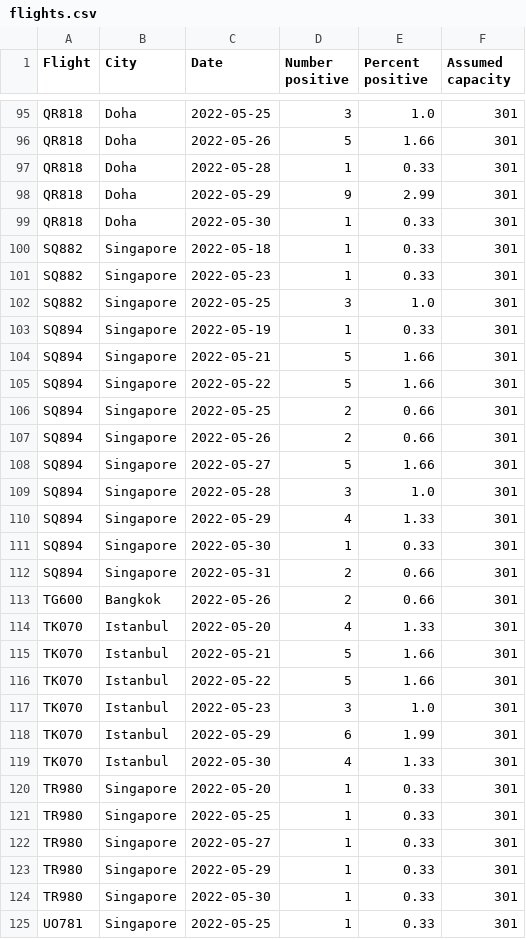
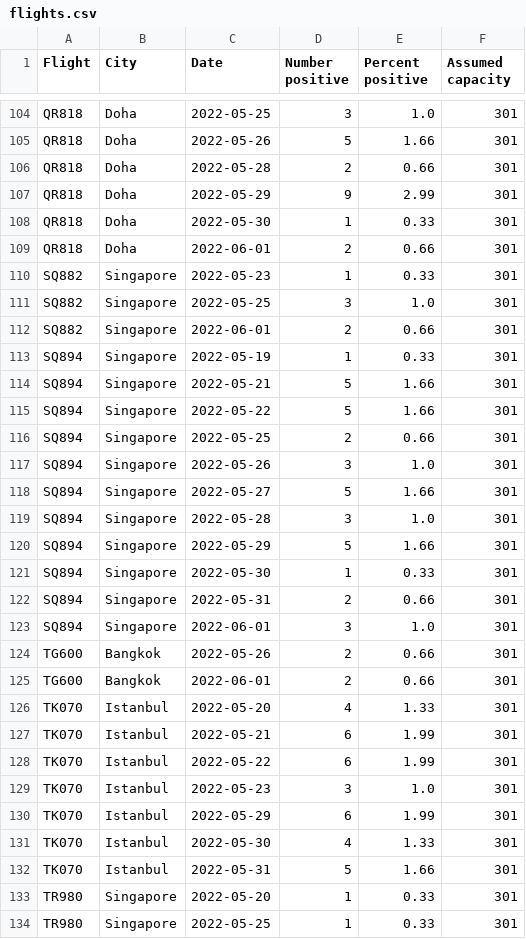
Before and after one commit to adisbladis/hk-flight-data, a CSV file: flights.csv, drawn as a sheet; only a part is shown, gaps mark what is left out; the shorter side is filled out with more unchanged rows; the diff covers the shown part only.

```diff
--- a/flights.csv
+++ b/flights.csv
@@ -96,8 +105,9 @@ QR818,Doha,2022-05-25,3,1.0,301
 QR818,Doha,2022-05-26,5,1.66,301
-QR818,Doha,2022-05-28,1,0.33,301
+QR818,Doha,2022-05-28,2,0.66,301
 QR818,Doha,2022-05-29,9,2.99,301
 QR818,Doha,2022-05-30,1,0.33,301
-SQ882,Singapore,2022-05-18,1,0.33,301
+QR818,Doha,2022-06-01,2,0.66,301
 SQ882,Singapore,2022-05-23,1,0.33,301
 SQ882,Singapore,2022-05-25,3,1.0,301
+SQ882,Singapore,2022-06-01,2,0.66,301
 SQ894,Singapore,2022-05-19,1,0.33,301
@@ -106,12 +116,14 @@ SQ894,Singapore,2022-05-22,5,1.66,301
 SQ894,Singapore,2022-05-25,2,0.66,301
-SQ894,Singapore,2022-05-26,2,0.66,301
+SQ894,Singapore,2022-05-26,3,1.0,301
 SQ894,Singapore,2022-05-27,5,1.66,301
 SQ894,Singapore,2022-05-28,3,1.0,301
-SQ894,Singapore,2022-05-29,4,1.33,301
+SQ894,Singapore,2022-05-29,5,1.66,301
 SQ894,Singapore,2022-05-30,1,0.33,301
 SQ894,Singapore,2022-05-31,2,0.66,301
+SQ894,Singapore,2022-06-01,3,1.0,301
 TG600,Bangkok,2022-05-26,2,0.66,301
+TG600,Bangkok,2022-06-01,2,0.66,301
 TK070,Istanbul,2022-05-20,4,1.33,301
-TK070,Istanbul,2022-05-21,5,1.66,301
-TK070,Istanbul,2022-05-22,5,1.66,301
+TK070,Istanbul,2022-05-21,6,1.99,301
+TK070,Istanbul,2022-05-22,6,1.99,301
 TK070,Istanbul,2022-05-23,3,1.0,301
@@ -119,2 +131,3 @@ TK070,Istanbul,2022-05-29,6,1.99,301
 TK070,Istanbul,2022-05-30,4,1.33,301
+TK070,Istanbul,2022-05-31,5,1.66,301
 TR980,Singapore,2022-05-20,1,0.33,301
```
Also changed, not shown: 14 added rows, 5 removed rows and 26 edited cells elsewhere in this file, 1 other file.
